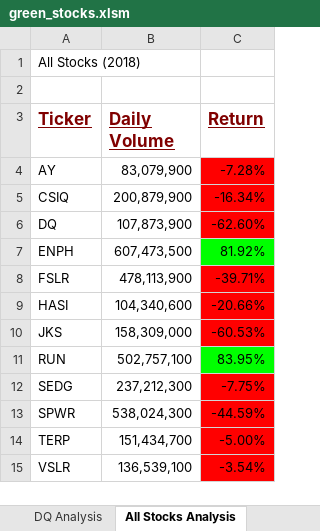
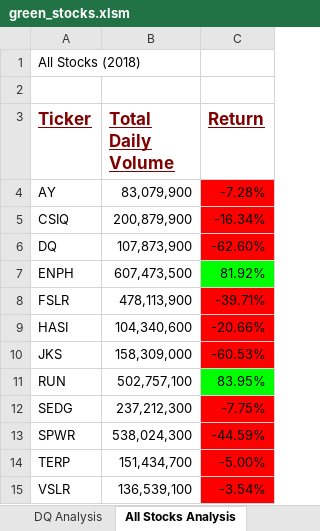
Before and after one commit to bboughey1/stock-analysis, an Excel workbook: green_stocks.xlsm, sheet All Stocks Analysis, drawn as a sheet; values as stored, in another font and other column widths than the file's, no borders; charts and pictures not drawn; the diff names each change by its address in the sheet, - before the commit and + after, or states it on an @@ line.

Commit message:
Add files via upload

```diff
--- a/green_stocks.xlsm (sheet All Stocks Analysis)
+++ b/green_stocks.xlsm (sheet All Stocks Analysis)
-B3: Daily Volume
+B3: Total Daily Volume
```
Also changed, not shown: charts or pictures.
